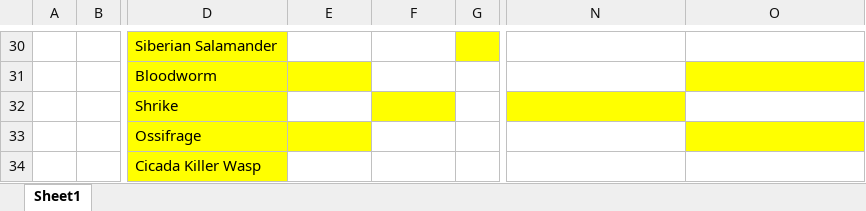
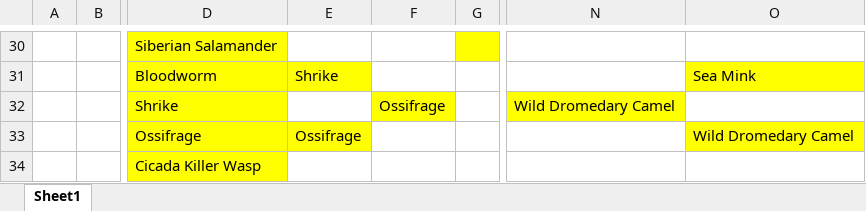
Before and after one commit to JKRWard/MMM, an Excel workbook: 2026_results.xlsx, sheet Sheet1, drawn as a sheet; only a part is shown, gaps mark what is left out; values as stored, in another font and other column widths than the file's, no borders; the diff covers the shown part only; the diff names each change by its address in the sheet, - before the commit and + after, or states it on an @@ line.

```diff
--- a/2026_results.xlsx (sheet Sheet1)
+++ b/2026_results.xlsx (sheet Sheet1)
-E31: (empty)
+E31: Shrike
-O31: (empty)
+O31: Sea Mink
-F32: (empty)
+F32: Ossifrage
-N32: (empty)
+N32: Wild Dromedary Camel
-E33: (empty)
+E33: Ossifrage
-O33: (empty)
+O33: Wild Dromedary Camel
```
Also changed, not shown: 26 edited cells elsewhere in this sheet.
